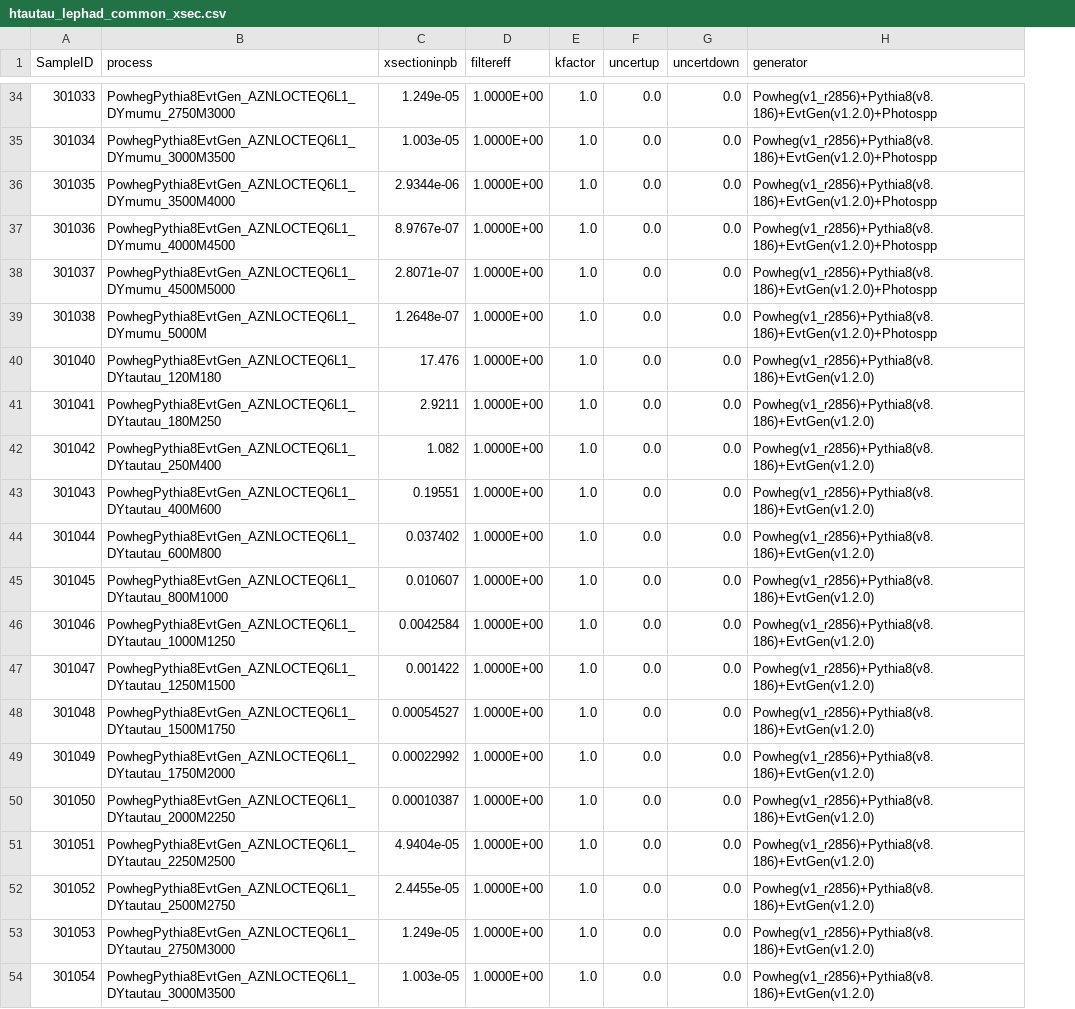
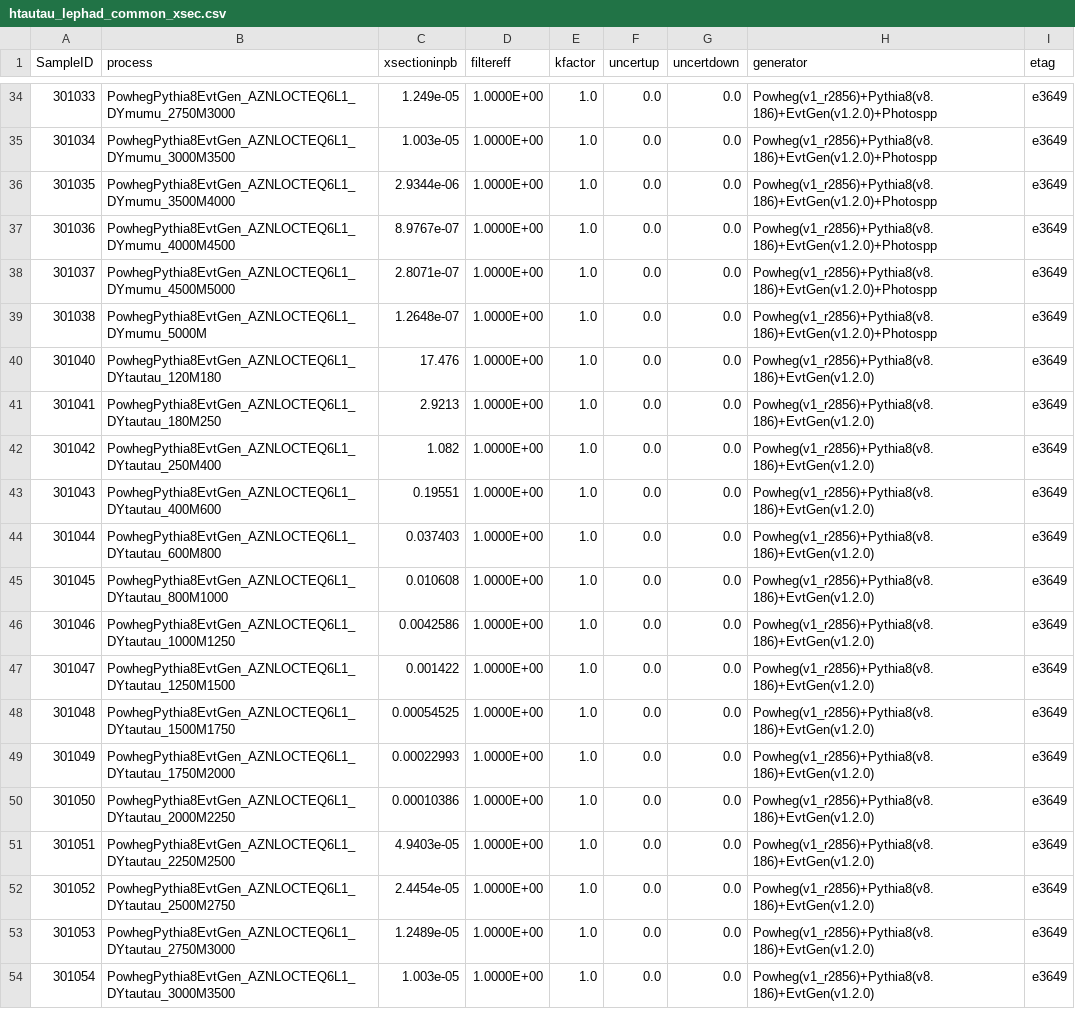
Before and after one commit to phreborn/MLCAF, a CSV file: share/configCommon/htautau_lephad_common_xsec.csv, drawn as a sheet; only a part is shown, gaps mark what is left out; the diff covers the shown part only; the diff names each change by its address in the sheet, - before the commit and + after, or states it on an @@ line.

Commit message:
Update and improve Xsec script

```diff
--- a/share/configCommon/htautau_lephad_common_xsec.csv
+++ b/share/configCommon/htautau_lephad_common_xsec.csv
+column I (etag), rows 34-54: all e3649
-C41 (xsectioninpb): 2.9211
+C41 (xsectioninpb): 2.9213
-C44 (xsectioninpb): 0.037402
+C44 (xsectioninpb): 0.037403
-C45 (xsectioninpb): 0.010607
+C45 (xsectioninpb): 0.010608
-C46 (xsectioninpb): 0.0042584
+C46 (xsectioninpb): 0.0042586
-C48 (xsectioninpb): 0.00054527
+C48 (xsectioninpb): 0.00054525
-C49 (xsectioninpb): 0.00022992
+C49 (xsectioninpb): 0.00022993
-C50 (xsectioninpb): 0.00010387
+C50 (xsectioninpb): 0.00010386
-C51 (xsectioninpb): 4.9404e-05
+C51 (xsectioninpb): 4.9403e-05
-C52 (xsectioninpb): 2.4455e-05
+C52 (xsectioninpb): 2.4454e-05
-C53 (xsectioninpb): 1.249e-05
+C53 (xsectioninpb): 1.2489e-05
```
Also changed, not shown: 97 edited cells elsewhere in this file, 3 other files.
